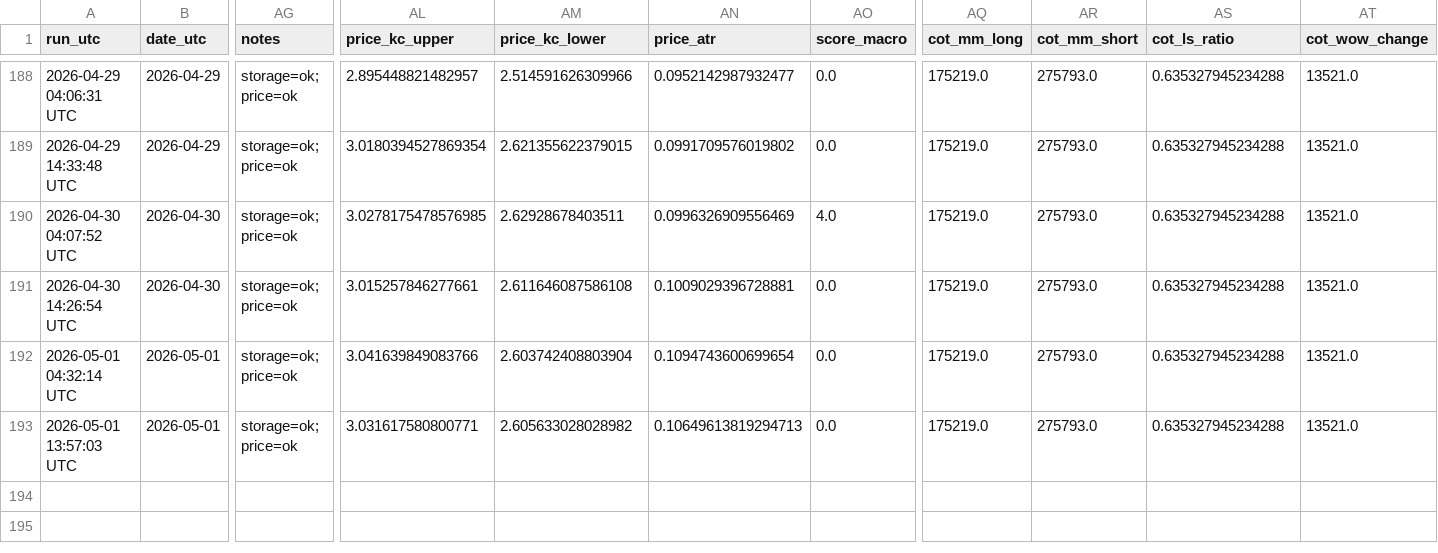
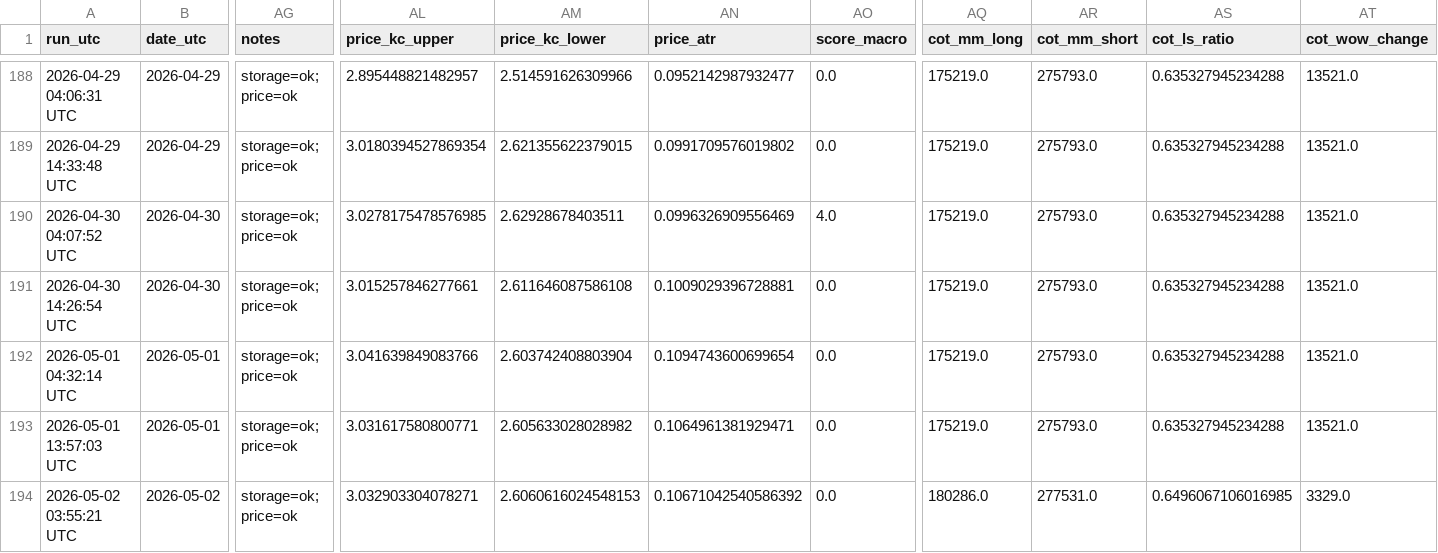
Before and after one commit to williehsu-design/ng-hdd, a CSV file: ng_composite_data.csv, drawn as a sheet; only a part is shown, gaps mark what is left out; rows hold the shown columns only; the diff names each change by its address in the sheet, - before the commit and + after, or states it on an @@ line.

```diff
--- a/ng_composite_data.csv
+++ b/ng_composite_data.csv
-AN193 (price_atr): 0.10649613819294713
+AN193 (price_atr): 0.1064961381929471
+row 194: 2026-05-02 03:55:21 UTC | 2026-05-02 | storage=ok; price=ok | 3.032903304078271 | 2.6060616024548153 | 0.10671042540586392 | 0.0 | 180286.0 | 277531.0 | 0.6496067106016985 | 3329.0
```
Also changed, not shown: 1 other file.
